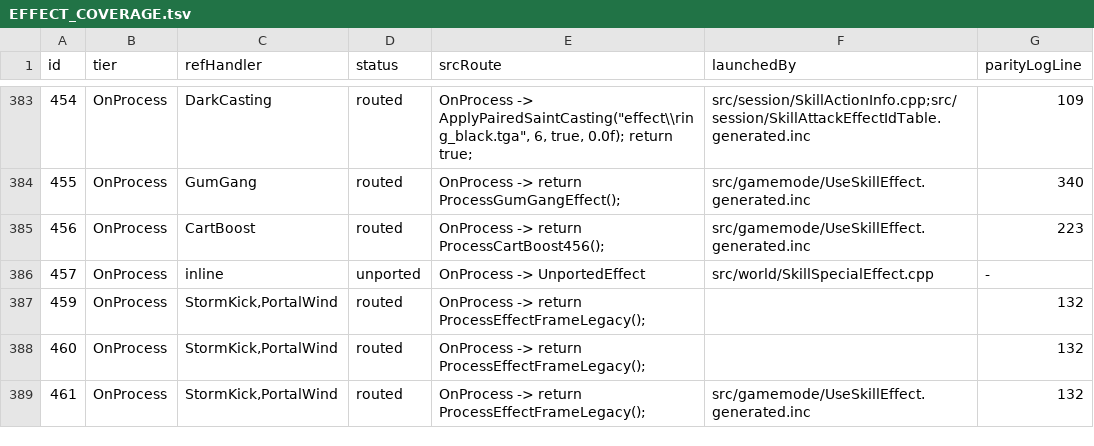
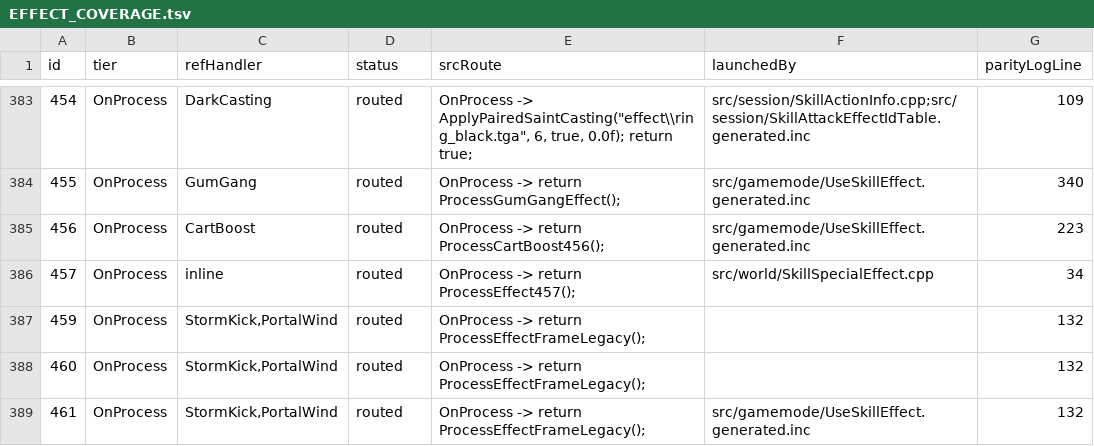
Before and after one commit to Sziadan/open-midgard, a TSV file: docs/skill/generated/EFFECT_COVERAGE.tsv, drawn as a sheet; only a part is shown, gaps mark what is left out.

Commit message:
Checkpoint: implement inline effect 457

```diff
--- a/docs/skill/generated/EFFECT_COVERAGE.tsv
+++ b/docs/skill/generated/EFFECT_COVERAGE.tsv
@@ -385,3 +385,3 @@ id	tier	refHandler	status	srcRoute	launchedBy	parityLogLine
 456	OnProcess	CartBoost	routed	OnProcess -> return ProcessCartBoost456();	src/gamemode/UseSkillEffect.generated.inc	223
-457	OnProcess	inline	unported	OnProcess -> UnportedEffect	src/world/SkillSpecialEffect.cpp	-
+457	OnProcess	inline	routed	OnProcess -> return ProcessEffect457();	src/world/SkillSpecialEffect.cpp	34
 459	OnProcess	StormKick,PortalWind	routed	OnProcess -> return ProcessEffectFrameLegacy();		132
```
Also changed, not shown: 11 other files.
